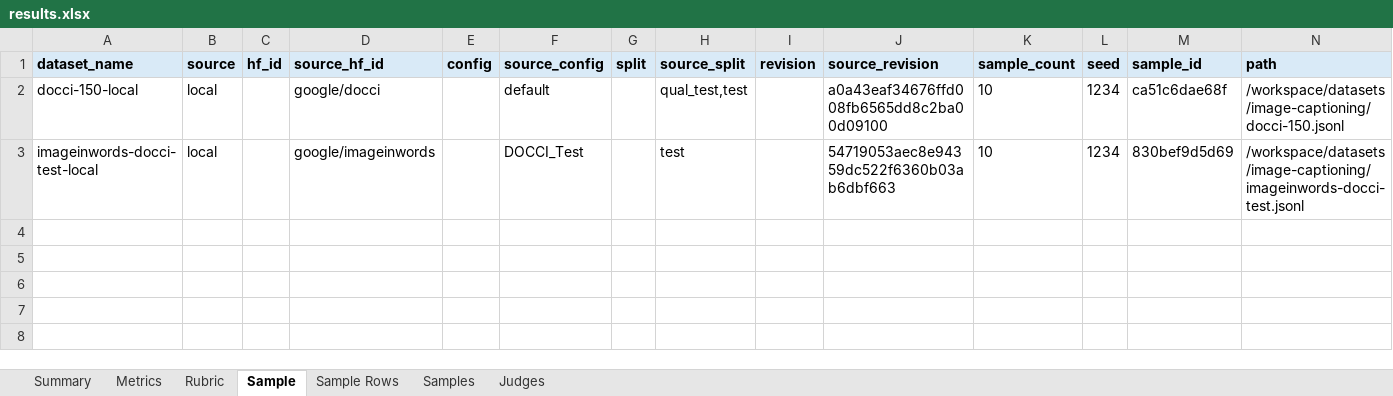
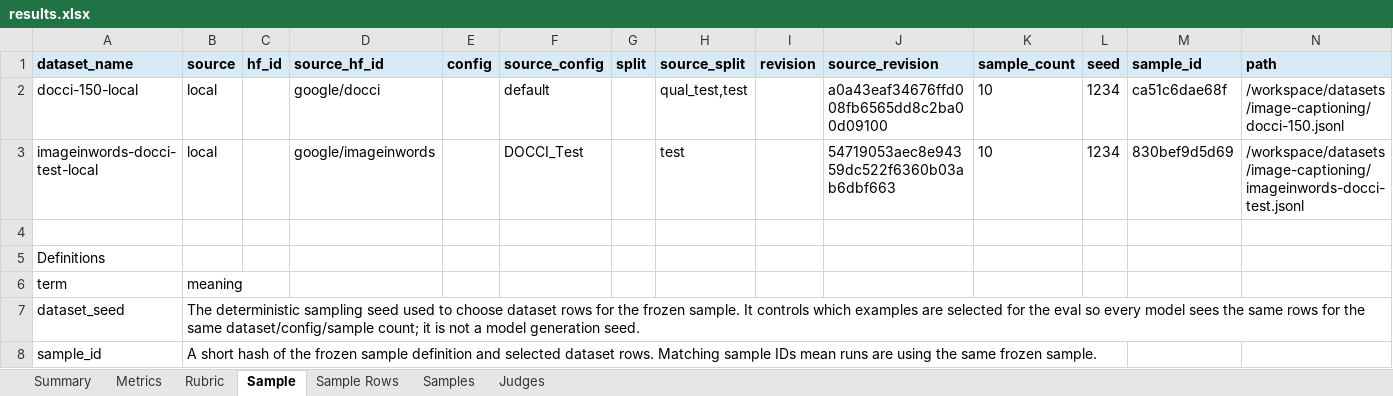
Before and after one commit to winstonestone/model_evaluation, an Excel workbook: tasks/image-captioning/qwen-qwen3-5-9b/results.xlsx, sheet Sample, drawn as a sheet; only a part is shown; values as stored, in another font and other column widths than the file's, no borders; rows hold the shown columns only; the diff names each change by its address in the sheet, - before the commit and + after, or states it on an @@ line.

Commit message:
Update eval results

```diff
--- a/tasks/image-captioning/qwen-qwen3-5-9b/results.xlsx (sheet Sample)
+++ b/tasks/image-captioning/qwen-qwen3-5-9b/results.xlsx (sheet Sample)
+row 4: (empty)
+row 5: Definitions
+row 6: term | meaning
+row 7: dataset_seed | The deterministic sampling seed used to choose dataset rows for the frozen sample. It controls which examples are selected for the eval so every model sees the same rows for the same dataset/config/sample count; it is not a model generation seed.
+row 8: sample_id | A short hash of the frozen sample definition and selected dataset rows. Matching sample IDs mean runs are using the same frozen sample.
```
Also changed, not shown: sheet Samples, sheet Judges, sheet Summary, sheet Metrics.
